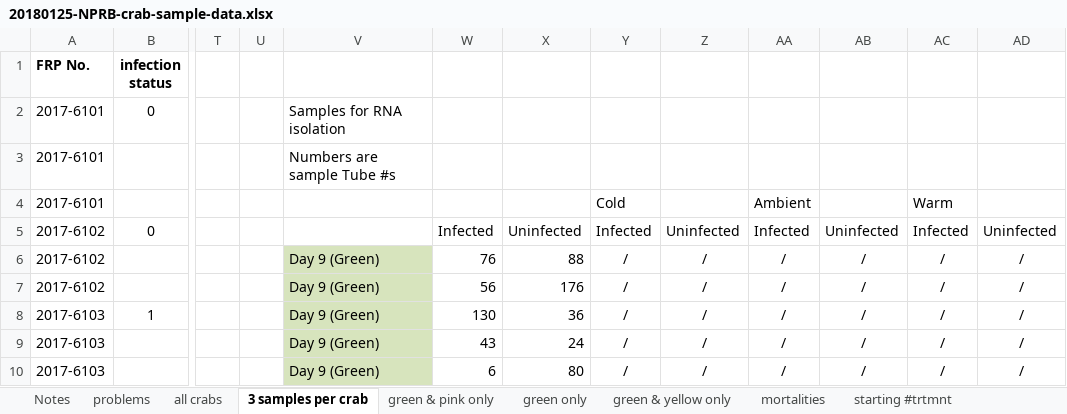
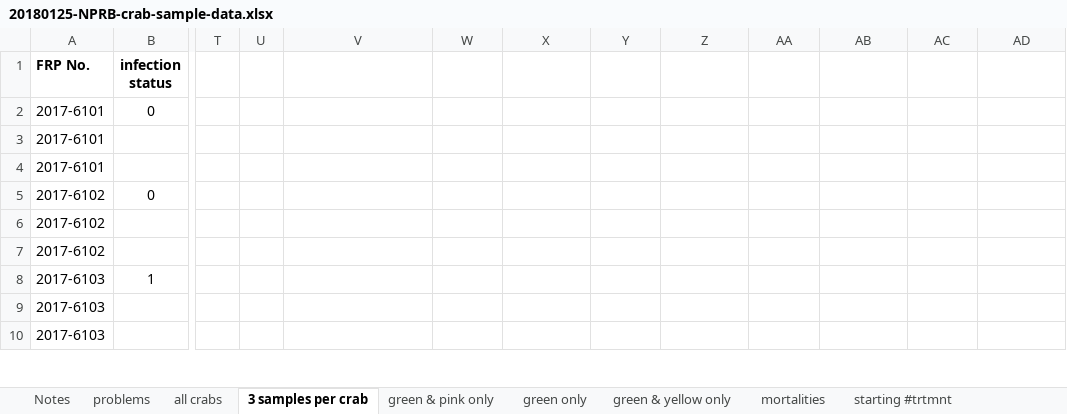
Before and after one commit to RobertsLab/project-crab, an Excel workbook: data/20180125-NPRB-crab-sample-data.xlsx, sheet 3 samples per crab, drawn as a sheet; only a part is shown, gaps mark what is left out; values as stored, in another font and other column widths than the file's, no borders; the diff covers the shown part only; the diff names each change by its address in the sheet, - before the commit and + after, or states it on an @@ line.

Commit message:
edited file

```diff
--- a/data/20180125-NPRB-crab-sample-data.xlsx (sheet 3 samples per crab)
+++ b/data/20180125-NPRB-crab-sample-data.xlsx (sheet 3 samples per crab)
-V2: Samples for RNA isolation
+V2: (empty)
-V3: Numbers are sample Tube #s
+V3: (empty)
-Y4: Cold
+Y4: (empty)
-AA4: Ambient
+AA4: (empty)
-AC4: Warm
+AC4: (empty)
-W5: Infected
+W5: (empty)
-X5: Uninfected
+X5: (empty)
-Y5: Infected
+Y5: (empty)
-Z5: Uninfected
+Z5: (empty)
-AA5: Infected
+AA5: (empty)
-AB5: Uninfected
+AB5: (empty)
-AC5: Infected
+AC5: (empty)
-AD5: Uninfected
+AD5: (empty)
-V6:V10: Day 9 (Green)
+V6:V10: (empty)
-V6:V10 fill: #D7E4BD
+V6:V10 fill: none
-W6: 76
+W6: (empty)
-X6: 88
+X6: (empty)
-Y6:Y10: /
+Y6:Y10: (empty)
-Z6:Z10: /
+Z6:Z10: (empty)
-AA6:AA10: /
+AA6:AA10: (empty)
-AB6:AB10: /
+AB6:AB10: (empty)
-AC6:AC10: /
+AC6:AC10: (empty)
-AD6:AD10: /
+AD6:AD10: (empty)
-W7: 56
+W7: (empty)
-X7: 176
+X7: (empty)
-W8: 130
+W8: (empty)
-X8: 36
+X8: (empty)
-W9: 43
+W9: (empty)
-X9: 24
+X9: (empty)
-W10: 6
+W10: (empty)
-X10: 80
+X10: (empty)
```
Also changed, not shown: 90 edited cells and cell formats elsewhere in this sheet.
